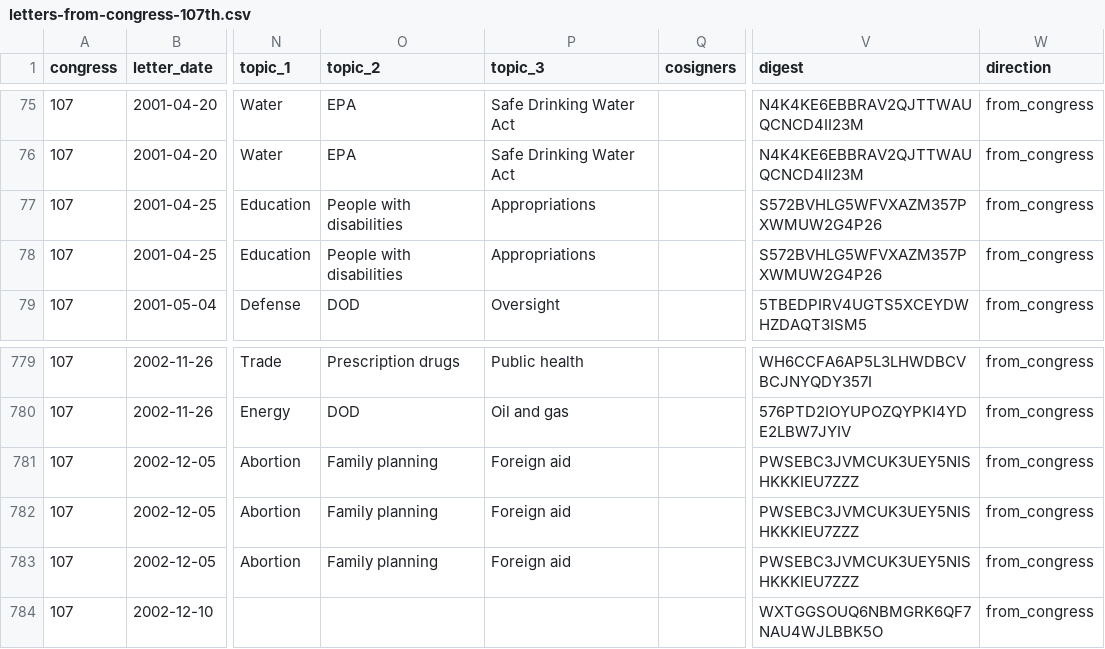
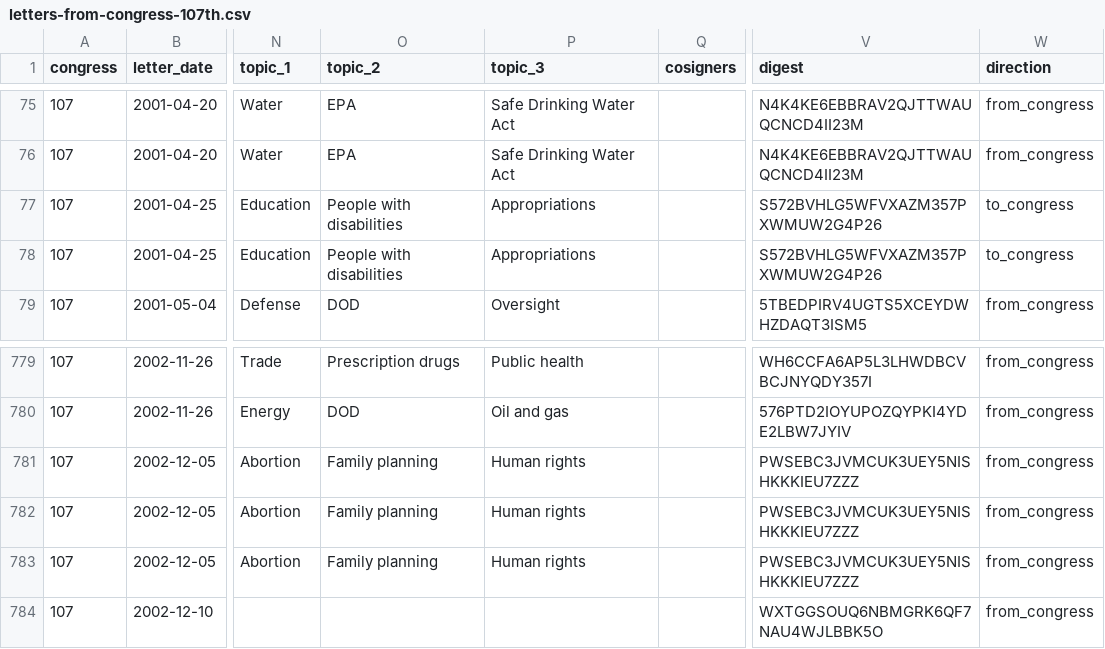
Before and after one commit to internetarchivecanada/Explorer-Congressional-Letters-107, a CSV file: data/letters-from-congress-107th.csv, drawn as a sheet; only a part is shown, gaps mark what is left out; the diff names each change by its address in the sheet, - before the commit and + after, or states it on an @@ line.

```diff
--- a/data/letters-from-congress-107th.csv
+++ b/data/letters-from-congress-107th.csv
-W77:W78 (direction): from_congress
+W77:W78 (direction): to_congress
-P781:P783 (topic_3): Foreign aid
+P781:P783 (topic_3): Human rights
```
Also changed, not shown: 11 other files.
